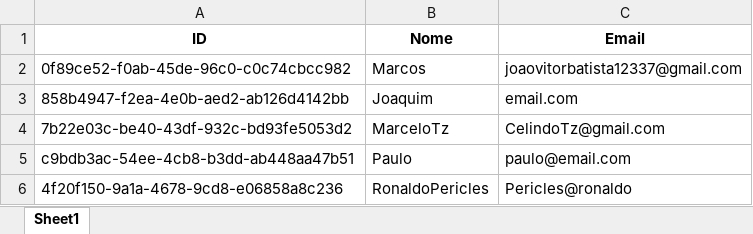
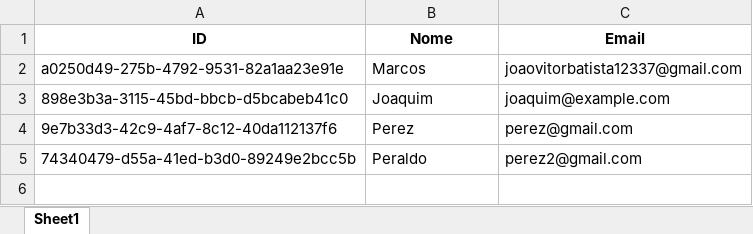
Before and after one commit to Joaobcamargos/POO-ProjetoFinal, an Excel workbook: Codigos/database/clientes.xlsx, sheet Sheet1, drawn as a sheet; values as stored, in another font and other column widths than the file's, no borders; removed rows and columns are numbered as before the commit, all else as after; the diff names each change by its address in the sheet, - before the commit and + after, or states it on an @@ line.

```diff
--- a/Codigos/database/clientes.xlsx (sheet Sheet1)
+++ b/Codigos/database/clientes.xlsx (sheet Sheet1)
-A2 (ID): 0f89ce52-f0ab-45de-96c0-c0c74cbcc982
+A2 (ID): a0250d49-275b-4792-9531-82a1aa23e91e
-A3 (ID): 858b4947-f2ea-4e0b-aed2-ab126d4142bb
+A3 (ID): 898e3b3a-3115-45bd-bbcb-d5bcabeb41c0
-C3 (Email): email.com
+C3 (Email): joaquim@example.com
-row 4: 7b22e03c-be40-43df-932c-bd93fe5053d2 | MarceloTz | CelindoTz@gmail.com
-row 5: c9bdb3ac-54ee-4cb8-b3dd-ab448aa47b51 | Paulo | paulo@email.com
-row 6: 4f20f150-9a1a-4678-9cd8-e06858a8c236 | RonaldoPericles | Pericles@ronaldo
+row 4: 9e7b33d3-42c9-4af7-8c12-40da112137f6 | Perez | perez@gmail.com
+row 5: 74340479-d55a-41ed-b3d0-89249e2bcc5b | Peraldo | perez2@gmail.com
```
Also changed, not shown: Codigos/database/atividades/Joaquim_atividades.xlsx, Codigos/database/atividades/João_atividades.xlsx, 17 other files.
